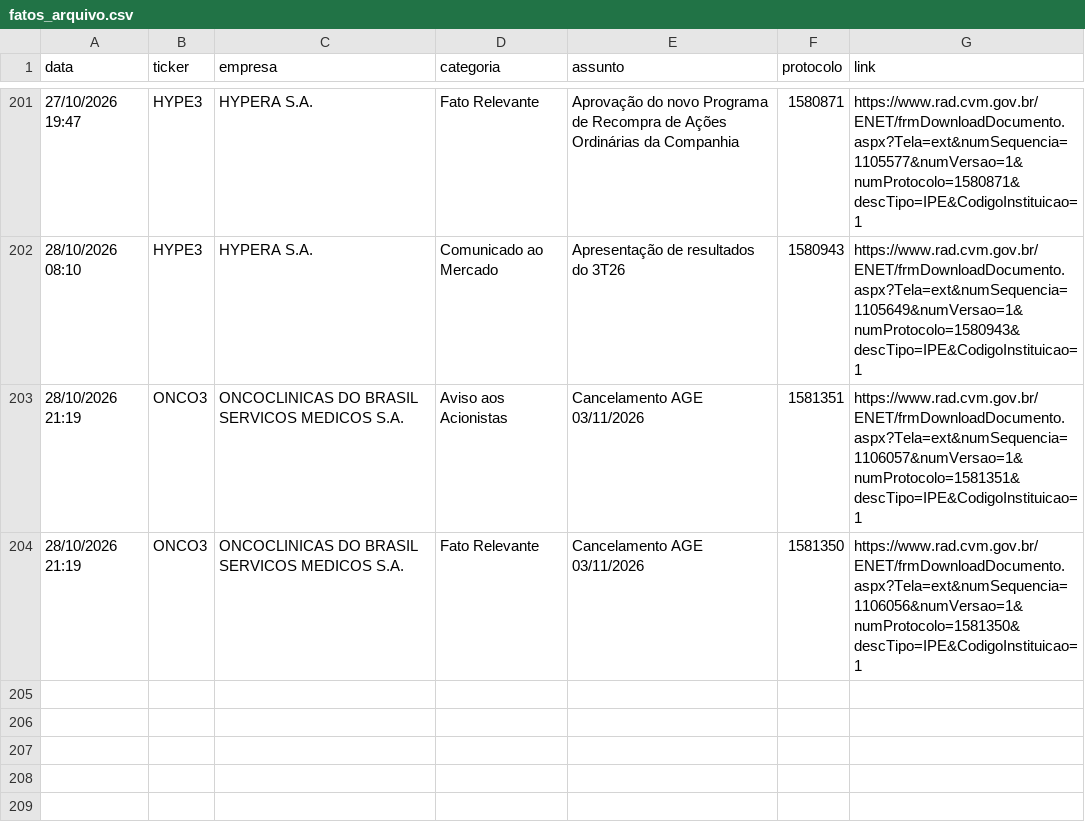
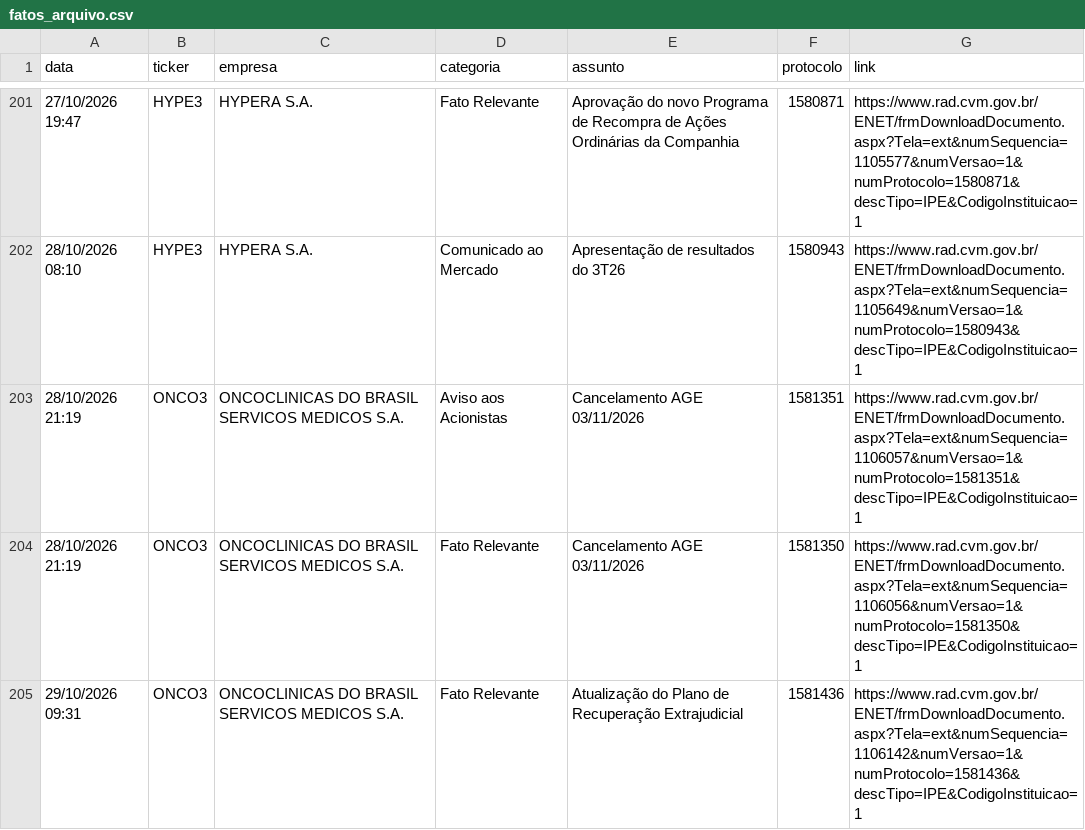
Before and after one commit to danxhp/cvm-fatos-relevantes, a CSV file: fatos_arquivo.csv, drawn as a sheet; only a part is shown, gaps mark what is left out; the diff names each change by its address in the sheet, - before the commit and + after, or states it on an @@ line.

```diff
--- a/fatos_arquivo.csv
+++ b/fatos_arquivo.csv
+row 205: 29/10/2026 09:31 | ONCO3 | ONCOCLINICAS DO BRASIL SERVICOS MEDICOS S.A. | Fato Relevante | Atualização do Plano de Recuperação Extrajudicial | 1581436 | https://www.rad.cvm.gov.br/ENET/frmDownloadDocumento.aspx?Tela=ext&numSequencia=1106142&numVersao=1&numProtocolo=1581436&descTipo=IPE&CodigoInstituicao=1
```
Also changed, not shown: 2 other files.
